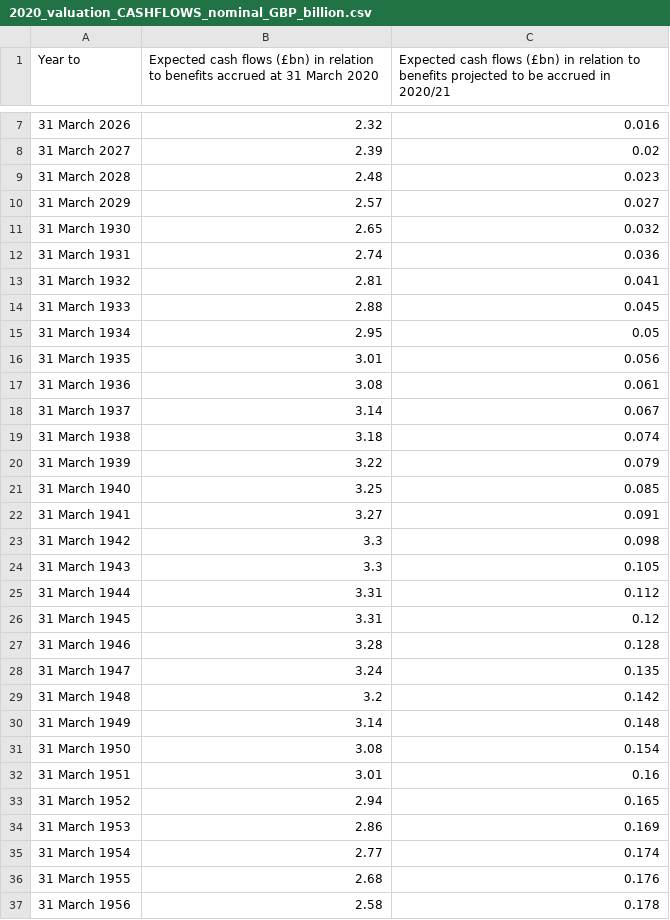
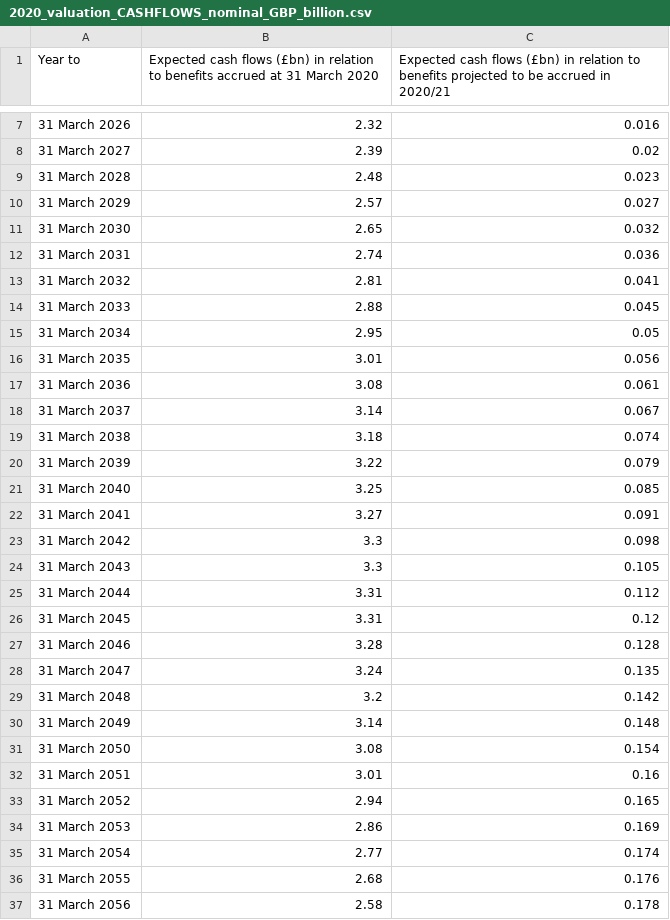
Before and after one commit to SussexUCU/USS, a CSV file: data/cashflows/2020_valuation_CASHFLOWS_nominal_GBP_billion.csv, drawn as a sheet; only a part is shown, gaps mark what is left out; the diff covers the shown part only.

Commit message:
Add files via upload

```diff
--- a/data/cashflows/2020_valuation_CASHFLOWS_nominal_GBP_billion.csv
+++ b/data/cashflows/2020_valuation_CASHFLOWS_nominal_GBP_billion.csv
@@ -11,27 +11,27 @@ Year to,Expected cash flows (£bn) in relation to benefits accrued at 31 March 2
-31 March 1930,2.65,0.032
-31 March 1931,2.74,0.036
-31 March 1932,2.81,0.041
-31 March 1933,2.88,0.045
-31 March 1934,2.95,0.05
-31 March 1935,3.01,0.056
-31 March 1936,3.08,0.061
-31 March 1937,3.14,0.067
-31 March 1938,3.18,0.074
-31 March 1939,3.22,0.079
-31 March 1940,3.25,0.085
-31 March 1941,3.27,0.091
-31 March 1942,3.3,0.098
-31 March 1943,3.3,0.105
-31 March 1944,3.31,0.112
-31 March 1945,3.31,0.12
-31 March 1946,3.28,0.128
-31 March 1947,3.24,0.135
-31 March 1948,3.2,0.142
-31 March 1949,3.14,0.148
-31 March 1950,3.08,0.154
-31 March 1951,3.01,0.16
-31 March 1952,2.94,0.165
-31 March 1953,2.86,0.169
-31 March 1954,2.77,0.174
-31 March 1955,2.68,0.176
-31 March 1956,2.58,0.178
+31 March 2030,2.65,0.032,,
+31 March 2031,2.74,0.036,,
+31 March 2032,2.81,0.041,,
+31 March 2033,2.88,0.045,,
+31 March 2034,2.95,0.05,,
+31 March 2035,3.01,0.056,,
+31 March 2036,3.08,0.061,,
+31 March 2037,3.14,0.067,,
+31 March 2038,3.18,0.074,,
+31 March 2039,3.22,0.079,,
+31 March 2040,3.25,0.085,,
+31 March 2041,3.27,0.091,,
+31 March 2042,3.3,0.098,,
+31 March 2043,3.3,0.105,,
+31 March 2044,3.31,0.112,,
+31 March 2045,3.31,0.12,,
+31 March 2046,3.28,0.128,,
+31 March 2047,3.24,0.135,,
+31 March 2048,3.2,0.142,,
+31 March 2049,3.14,0.148,,
+31 March 2050,3.08,0.154,,
+31 March 2051,3.01,0.16,,
+31 March 2052,2.94,0.165,,
+31 March 2053,2.86,0.169,,
+31 March 2054,2.77,0.174,,
+31 March 2055,2.68,0.176,,
+31 March 2056,2.58,0.178,,
```
Also changed, not shown: 46 edited cells elsewhere in this file.
